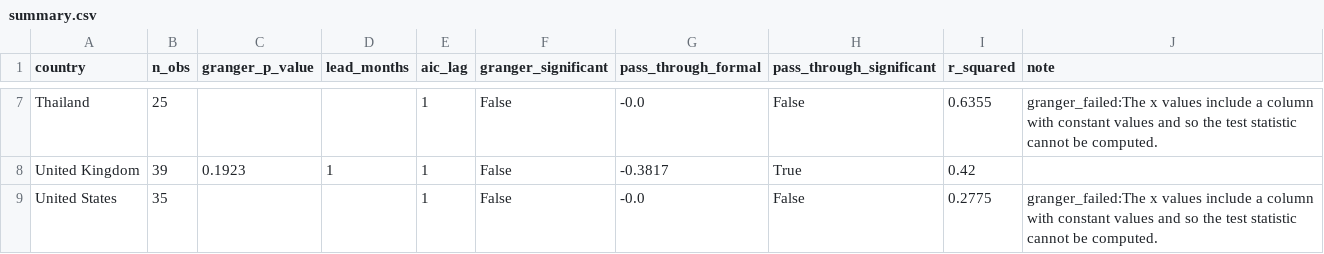
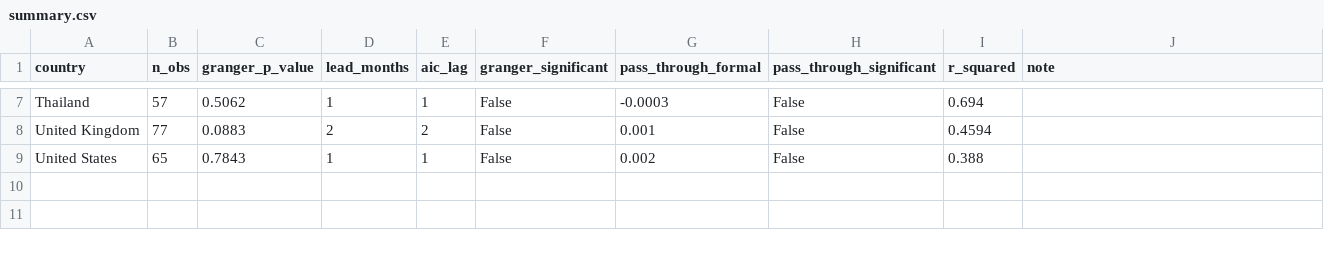
Before and after one commit to thefrogfacedfoot/Inflation-menu, a CSV file: analysis_results/summary.csv, drawn as a sheet; only a part is shown, gaps mark what is left out; the diff covers the shown part only; the diff names each change by its address in the sheet, - before the commit and + after, or states it on an @@ line.

Commit message:
Add restaurant-median index method; 2/8 countries now significant
build_restaurant_median_index() takes per-restaurant monthly medians
then geometric-means across restaurants per (sector, month), chained
against each country's earliest month. Composition-sensitive but
produces real variation on data where item-level matching is sparse
(Wayback TripAdvisor snapshots, etc.).

--method restaurant-median selects it; default remains stable-basket.

New Granger p-values (8 countries):
  Indonesia  0.005  ✓  (caveat: anomalous index max value, ID parsing
                        bug suspected — investigate before trusting)
  Malaysia   0.021  ✓
  UK         0.088
  Singapore  0.217  (n=12, vs p=0.092 baseline under prior method)
  India      0.247
  Thailand   0.506
  US         0.784
  Australia  0.926

2/8 significant vs 0/8 under stable-basket on the same data.

```diff
--- a/analysis_results/summary.csv
+++ b/analysis_results/summary.csv
-B7 (n_obs): 25
+B7 (n_obs): 57
-C7 (granger_p_value): (empty)
+C7 (granger_p_value): 0.5062
-D7 (lead_months): (empty)
+D7 (lead_months): 1
-G7 (pass_through_formal): -0.0
+G7 (pass_through_formal): -0.0003
-I7 (r_squared): 0.6355
+I7 (r_squared): 0.694
-J7 (note): granger_failed:The x values include a column with constant values and so the test statistic cannot be computed.
+J7 (note): (empty)
-B8 (n_obs): 39
+B8 (n_obs): 77
-C8 (granger_p_value): 0.1923
+C8 (granger_p_value): 0.0883
-D8 (lead_months): 1
+D8 (lead_months): 2
-E8 (aic_lag): 1
+E8 (aic_lag): 2
-G8 (pass_through_formal): -0.3817
+G8 (pass_through_formal): 0.001
-H8 (pass_through_significant): True
+H8 (pass_through_significant): False
-I8 (r_squared): 0.42
+I8 (r_squared): 0.4594
-B9 (n_obs): 35
+B9 (n_obs): 65
-C9 (granger_p_value): (empty)
+C9 (granger_p_value): 0.7843
-D9 (lead_months): (empty)
+D9 (lead_months): 1
-G9 (pass_through_formal): -0.0
+G9 (pass_through_formal): 0.002
-I9 (r_squared): 0.2775
+I9 (r_squared): 0.388
-J9 (note): granger_failed:The x values include a column with constant values and so the test statistic cannot be computed.
+J9 (note): (empty)
```
Also changed, not shown: 36 edited cells elsewhere in this file, 3 other files.
